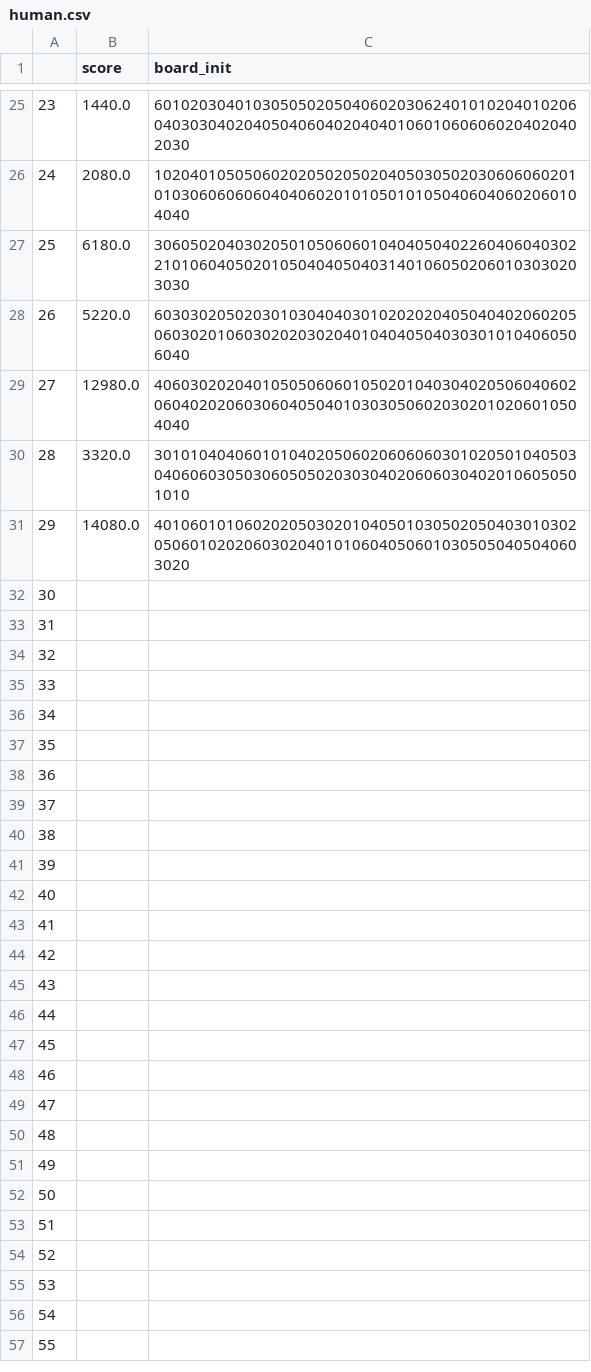
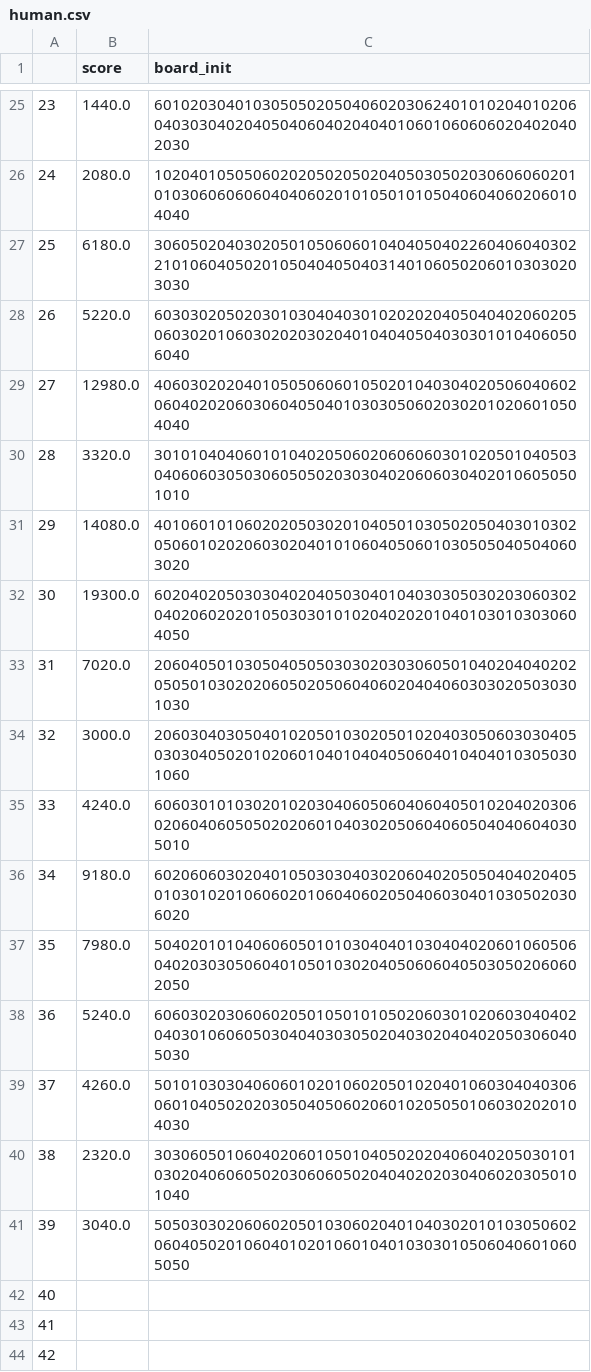
Before and after one commit to AlexisBnnft/CandyCrusher, a CSV file: human.csv, drawn as a sheet; only a part is shown, gaps mark what is left out; the shorter side is filled out with more unchanged rows.

Commit message:
new human

```diff
--- a/human.csv
+++ b/human.csv
@@ -31,12 +31,12 @@
 29,14080.0,40106010106020205030201040501030502050403010302050601020206030204010106040506010305050405040603020
-30,,
-31,,
-32,,
-33,,
-34,,
-35,,
-36,,
-37,,
-38,,
-39,,
+30,19300.0,60204020503030402040503040104030305030203060302040206020201050303010102040202010401030103030604050
+31,7020.0,20604050103050405050303020303060501040204040202050501030202060502050604060204040603030205030301030
+32,3000.0,20603040305040102050103020501020403050603030405030304050201020601040104040506040104040103050301060
+33,4240.0,60603010103020102030406050604060405010204020306020604060505020206010403020506040605040406040305010
+34,9180.0,60206060302040105030304030206040205050404020405010301020106060201060406020504060304010305020306020
+35,7980.0,50402010104060605010103040401030404020601060506040203030506040105010302040506060405030502060602050
+36,5240.0,60603020306060205010501010502060301020603040402040301060605030404030305020403020404020503060405030
+37,4260.0,50101030304060601020106020501020401060304040306060104050202030504050602060102050501060302020104030
+38,2320.0,30306050106040206010501040502020406040205030101030204060605020306060502040402020304060203050101040
+39,3040.0,50503030206060205010306020401040302010103050602060405020106040102010601040103030105060406010605050
 40,,
```
